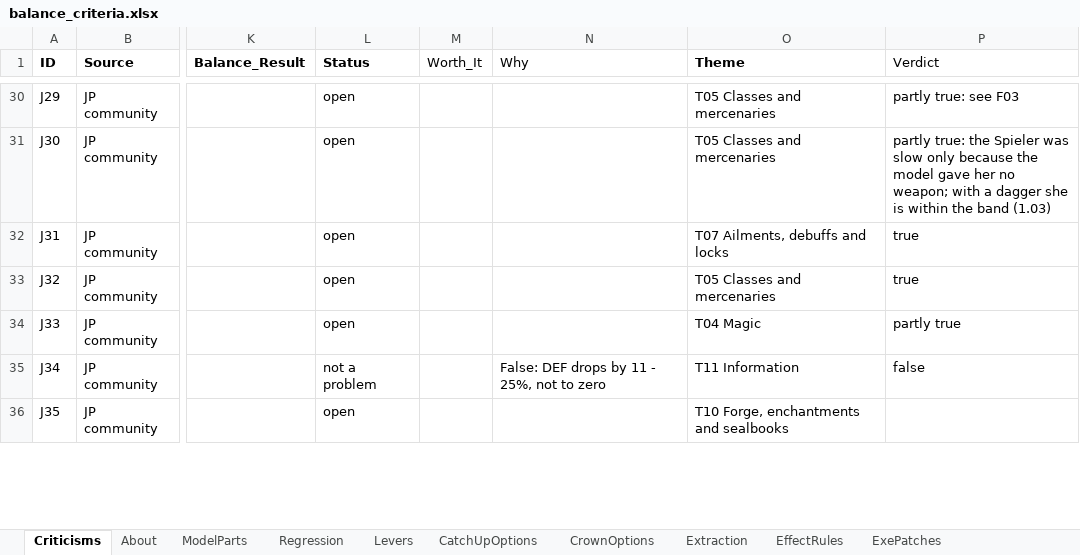
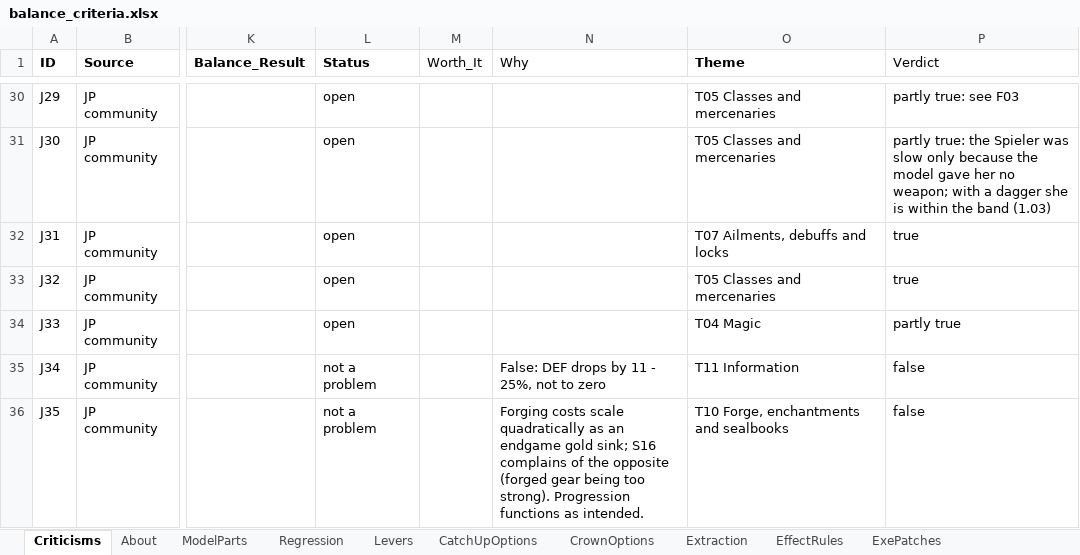
Before and after one commit to Asaad-E/DungeonTravelers_2_2_qol_balance_mod, an Excel workbook: mod_project/data_tables/balance_criteria.xlsx, sheet Criticisms, drawn as a sheet; only a part is shown, gaps mark what is left out; values as stored, in another font and other column widths than the file's, no borders; the diff covers the shown part only; the diff names each change by its address in the sheet, - before the commit and + after, or states it on an @@ line.

```diff
--- a/mod_project/data_tables/balance_criteria.xlsx (sheet Criticisms)
+++ b/mod_project/data_tables/balance_criteria.xlsx (sheet Criticisms)
-L36 (Status): open
+L36 (Status): not a problem
-N36 (Why): (empty)
+N36 (Why): Forging costs scale quadratically as an endgame gold sink; S16 complains of the opposite (forged gear being too strong). Progression functions as intended.
-P36 (Verdict): (empty)
+P36 (Verdict): false
```
Also changed, not shown: 45 edited cells elsewhere in this sheet, mod_project/data_tables/balance_changes.xlsx, 1 other file.
